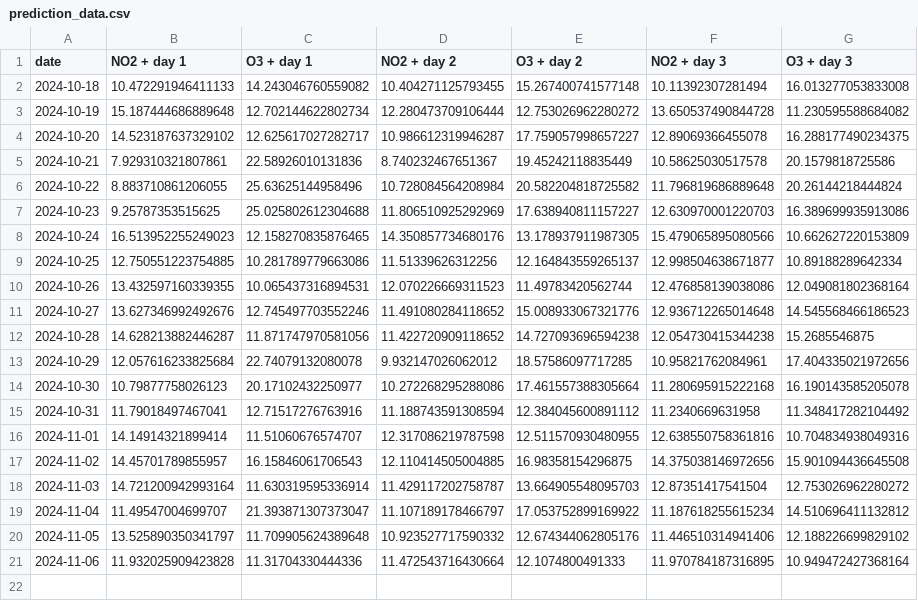
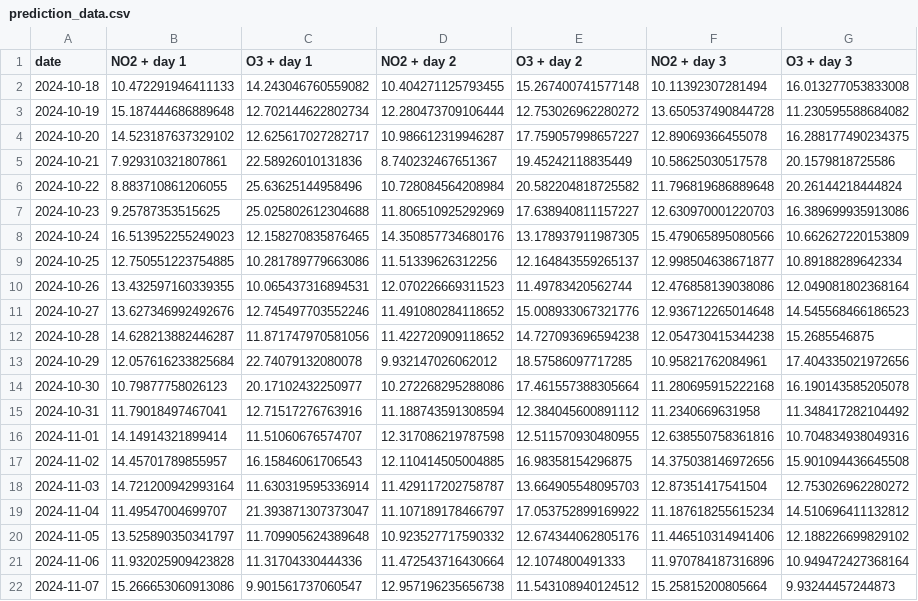
Before and after one commit to atodorov284/air-quality-forecast, a CSV file: data/model_predictions/prediction_data.csv, drawn as a sheet.

Commit message:
Update prediction data

```diff
--- a/data/model_predictions/prediction_data.csv
+++ b/data/model_predictions/prediction_data.csv
@@ -20,2 +20,3 @@ date,NO2 + day 1,O3 + day 1,NO2 + day 2,O3 + day 2,NO2 + day 3,O3 + day 3
 2024-11-05,13.525890350341797,11.709905624389648,10.923527717590332,12.674344062805176,11.446510314941406,12.188226699829102
-2024-11-06,11.932025909423828,11.31704330444336,11.472543716430664,12.1074800491333,11.970784187316895,10.949472427368164
+2024-11-06,11.932025909423828,11.31704330444336,11.472543716430664,12.1074800491333,11.970784187316896,10.949472427368164
+2024-11-07,15.266653060913086,9.901561737060547,12.957196235656738,11.543108940124512,15.25815200805664,9.93244457244873
```
Also changed, not shown: data/model_predictions/last_three_days.csv.
